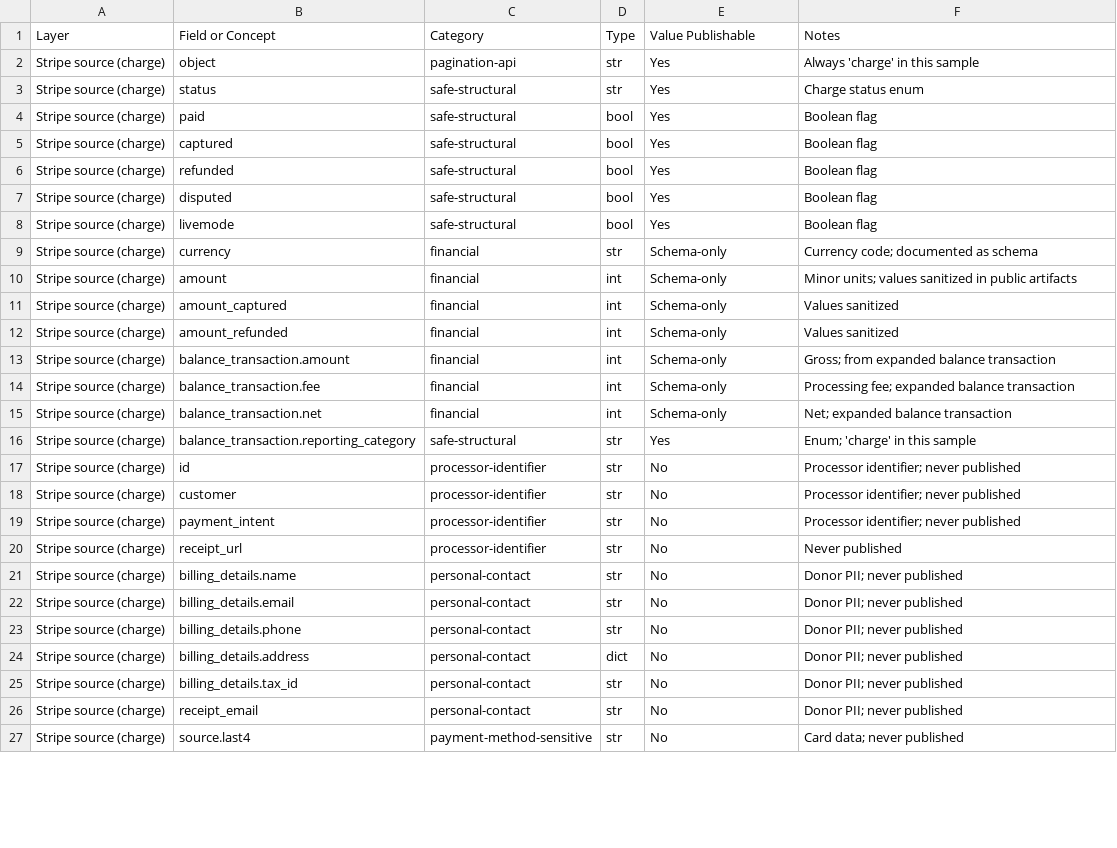
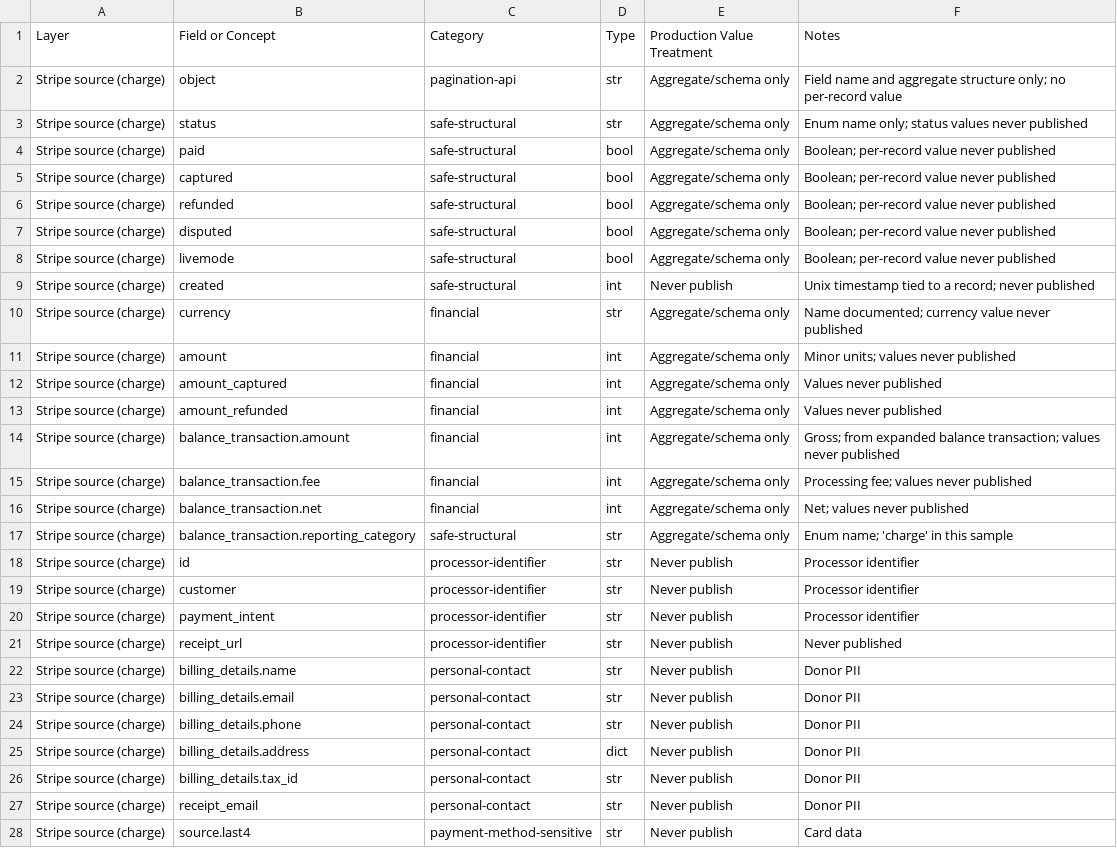
Before and after one commit to TheLittlestAskew/nonprofit-power-platform-ecosystem, a CSV file: development-finance/data-dictionary.csv, drawn as a sheet; only a part is shown; the diff covers the shown part only.

```diff
--- a/development-finance/data-dictionary.csv
+++ b/development-finance/data-dictionary.csv
@@ -1,27 +1,28 @@
-Layer,Field or Concept,Category,Type,Value Publishable,Notes
-Stripe source (charge),object,pagination-api,str,Yes,Always 'charge' in this sample
-Stripe source (charge),status,safe-structural,str,Yes,Charge status enum
-Stripe source (charge),paid,safe-structural,bool,Yes,Boolean flag
-Stripe source (charge),captured,safe-structural,bool,Yes,Boolean flag
-Stripe source (charge),refunded,safe-structural,bool,Yes,Boolean flag
-Stripe source (charge),disputed,safe-structural,bool,Yes,Boolean flag
-Stripe source (charge),livemode,safe-structural,bool,Yes,Boolean flag
-Stripe source (charge),currency,financial,str,Schema-only,Currency code; documented as schema
-Stripe source (charge),amount,financial,int,Schema-only,Minor units; values sanitized in public artifacts
-Stripe source (charge),amount_captured,financial,int,Schema-only,Values sanitized
-Stripe source (charge),amount_refunded,financial,int,Schema-only,Values sanitized
-Stripe source (charge),balance_transaction.amount,financial,int,Schema-only,Gross; from expanded balance transaction
-Stripe source (charge),balance_transaction.fee,financial,int,Schema-only,Processing fee; expanded balance transaction
-Stripe source (charge),balance_transaction.net,financial,int,Schema-only,Net; expanded balance transaction
-Stripe source (charge),balance_transaction.reporting_category,safe-structural,str,Yes,Enum; 'charge' in this sample
-Stripe source (charge),id,processor-identifier,str,No,Processor identifier; never published
-Stripe source (charge),customer,processor-identifier,str,No,Processor identifier; never published
-Stripe source (charge),payment_intent,processor-identifier,str,No,Processor identifier; never published
-Stripe source (charge),receipt_url,processor-identifier,str,No,Never published
-Stripe source (charge),billing_details.name,personal-contact,str,No,Donor PII; never published
-Stripe source (charge),billing_details.email,personal-contact,str,No,Donor PII; never published
-Stripe source (charge),billing_details.phone,personal-contact,str,No,Donor PII; never published
-Stripe source (charge),billing_details.address,personal-contact,dict,No,Donor PII; never published
-Stripe source (charge),billing_details.tax_id,personal-contact,str,No,Donor PII; never published
-Stripe source (charge),receipt_email,personal-contact,str,No,Donor PII; never published
-Stripe source (charge),source.last4,payment-method-sensitive,str,No,Card data; never published
+Layer,Field or Concept,Category,Type,Production Value Treatment,Notes
+Stripe source (charge),object,pagination-api,str,Aggregate/schema only,Field name and aggregate structure only; no per-record value
+Stripe source (charge),status,safe-structural,str,Aggregate/schema only,Enum name only; status values never published
+Stripe source (charge),paid,safe-structural,bool,Aggregate/schema only,Boolean; per-record value never published
+Stripe source (charge),captured,safe-structural,bool,Aggregate/schema only,Boolean; per-record value never published
+Stripe source (charge),refunded,safe-structural,bool,Aggregate/schema only,Boolean; per-record value never published
+Stripe source (charge),disputed,safe-structural,bool,Aggregate/schema only,Boolean; per-record value never published
+Stripe source (charge),livemode,safe-structural,bool,Aggregate/schema only,Boolean; per-record value never published
+Stripe source (charge),created,safe-structural,int,Never publish,Unix timestamp tied to a record; never published
+Stripe source (charge),currency,financial,str,Aggregate/schema only,Name documented; currency value never published
+Stripe source (charge),amount,financial,int,Aggregate/schema only,Minor units; values never published
+Stripe source (charge),amount_captured,financial,int,Aggregate/schema only,Values never published
+Stripe source (charge),amount_refunded,financial,int,Aggregate/schema only,Values never published
+Stripe source (charge),balance_transaction.amount,financial,int,Aggregate/schema only,Gross; from expanded balance transaction; values never published
+Stripe source (charge),balance_transaction.fee,financial,int,Aggregate/schema only,Processing fee; values never published
+Stripe source (charge),balance_transaction.net,financial,int,Aggregate/schema only,Net; values never published
+Stripe source (charge),balance_transaction.reporting_category,safe-structural,str,Aggregate/schema only,Enum name; 'charge' in this sample
+Stripe source (charge),id,processor-identifier,str,Never publish,Processor identifier
+Stripe source (charge),customer,processor-identifier,str,Never publish,Processor identifier
+Stripe source (charge),payment_intent,processor-identifier,str,Never publish,Processor identifier
+Stripe source (charge),receipt_url,processor-identifier,str,Never publish,Never published
+Stripe source (charge),billing_details.name,personal-contact,str,Never publish,Donor PII
+Stripe source (charge),billing_details.email,personal-contact,str,Never publish,Donor PII
+Stripe source (charge),billing_details.phone,personal-contact,str,Never publish,Donor PII
+Stripe source (charge),billing_details.address,personal-contact,dict,Never publish,Donor PII
+Stripe source (charge),billing_details.tax_id,personal-contact,str,Never publish,Donor PII
+Stripe source (charge),receipt_email,personal-contact,str,Never publish,Donor PII
+Stripe source (charge),source.last4,payment-method-sensitive,str,Never publish,Card data
```
Also changed, not shown: 31 edited cells elsewhere in this file, 7 other files.
